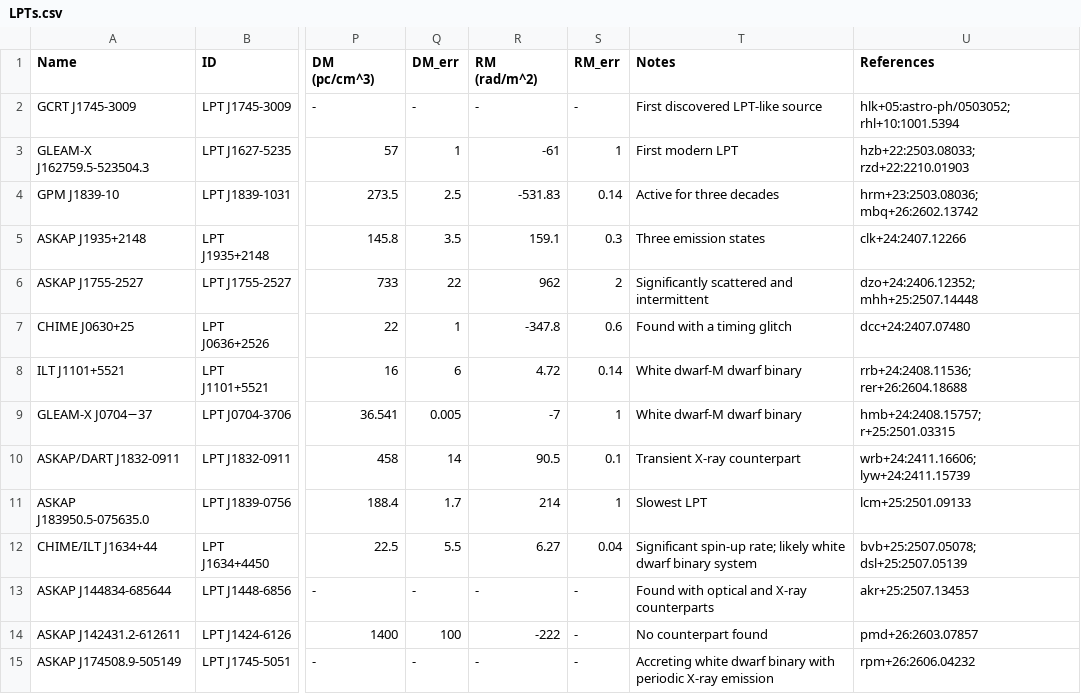
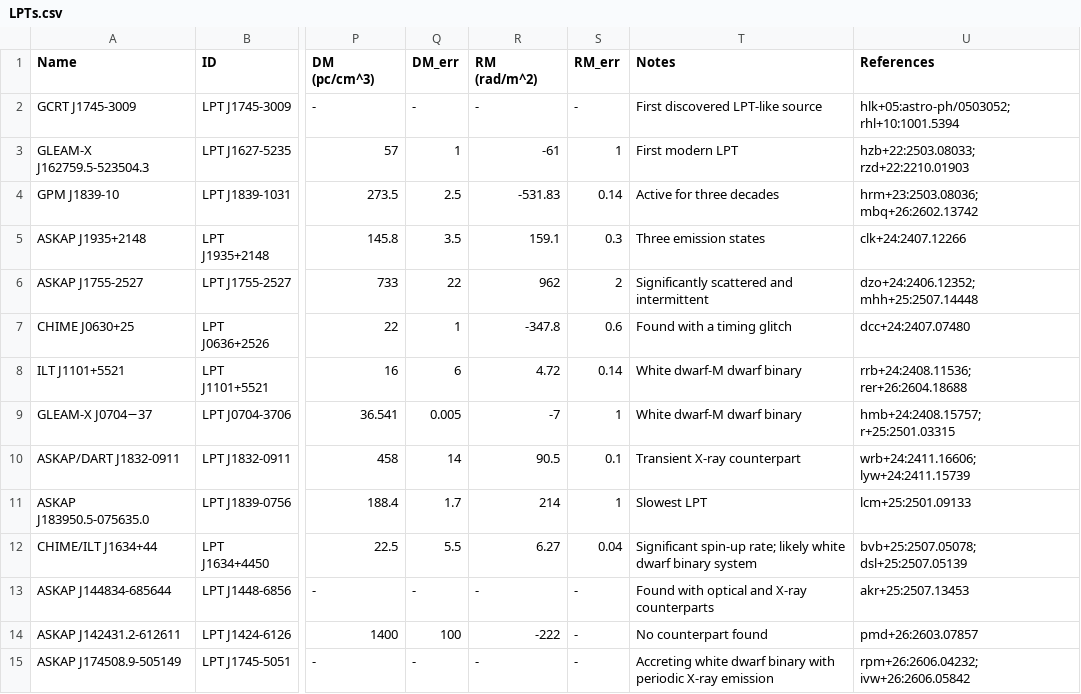
Before and after one commit to PSR-Jake/lptcat, a CSV file: LPTs.csv, drawn as a sheet; only a part is shown, gaps mark what is left out; the diff names each change by its address in the sheet, - before the commit and + after, or states it on an @@ line.

```diff
--- a/LPTs.csv
+++ b/LPTs.csv
-U15 (References): rpm+26:2606.04232
+U15 (References): rpm+26:2606.04232; ivw+26:2606.05842
```
Also changed, not shown: updates.csv.
